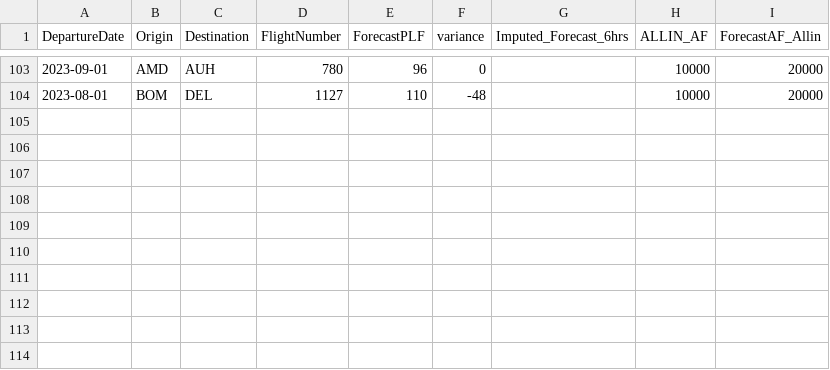
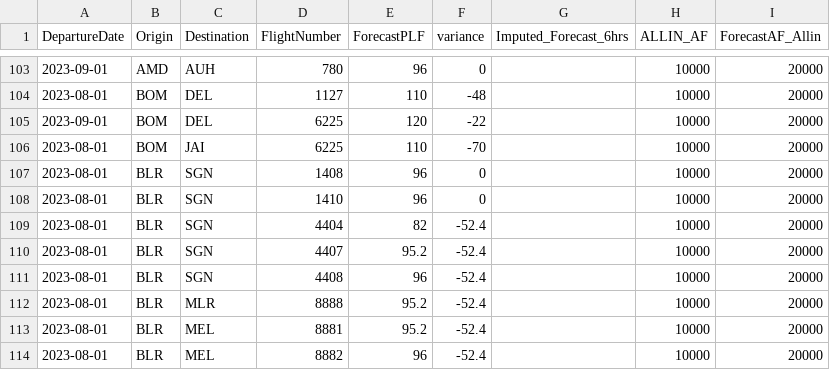
Before and after one commit to vivekbolla123/rm-allocation-serverless-funcs, a CSV file: QPDynamicAllocation/testcases/input/forecast_results.csv, drawn as a sheet; only a part is shown, gaps mark what is left out.

```diff
--- a/QPDynamicAllocation/testcases/input/forecast_results.csv
+++ b/QPDynamicAllocation/testcases/input/forecast_results.csv
@@ -104 +104,11 @@ DepartureDate,Origin,Destination,FlightNumber,ForecastPLF,variance,Imputed_Forec
 2023-08-01,BOM,DEL,1127,110,-48,,10000,20000
+2023-09-01,BOM,DEL,6225,120,-22,,10000,20000
+2023-08-01,BOM,JAI,6225,110,-70,,10000,20000
+2023-08-01,BLR,SGN,1408,96,0,,10000,20000
+2023-08-01,BLR,SGN,1410,96,0,,10000,20000
+2023-08-01,BLR,SGN,4404,82,-52.4,,10000,20000
+2023-08-01,BLR,SGN,4407,95.2,-52.4,,10000,20000
+2023-08-01,BLR,SGN,4408,96,-52.4,,10000,20000
+2023-08-01,BLR,MLR,8888,95.2,-52.4,,10000,20000
+2023-08-01,BLR,MEL,8881,95.2,-52.4,,10000,20000
+2023-08-01,BLR,MEL,8882,96,-52.4,,10000,20000
```
Also changed, not shown: QPDynamicAllocation/testcases/input/Bookload.csv, QPDynamicAllocation/testcases/input/MarketList.csv, 37 other files.
